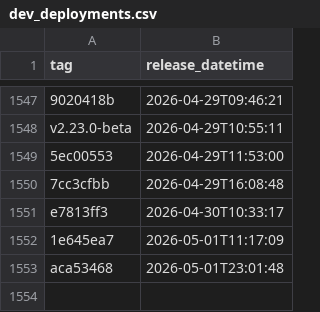
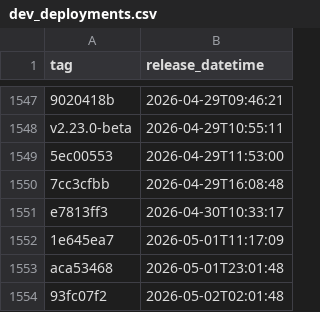
Before and after one commit to uk-gov-mirror/nhsdigital.eps-prescription-tracker-ui, a CSV file: _data/dev_deployments.csv, drawn as a sheet; only a part is shown, gaps mark what is left out; the diff names each change by its address in the sheet, - before the commit and + after, or states it on an @@ line.

```diff
--- a/_data/dev_deployments.csv
+++ b/_data/dev_deployments.csv
+row 1554: 93fc07f2 | 2026-05-02T02:01:48
```
Also changed, not shown: 1 other file.
